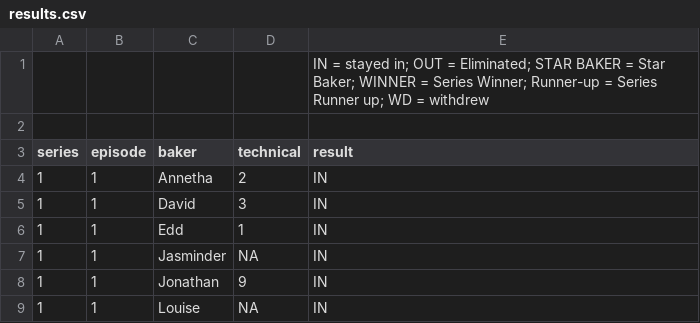
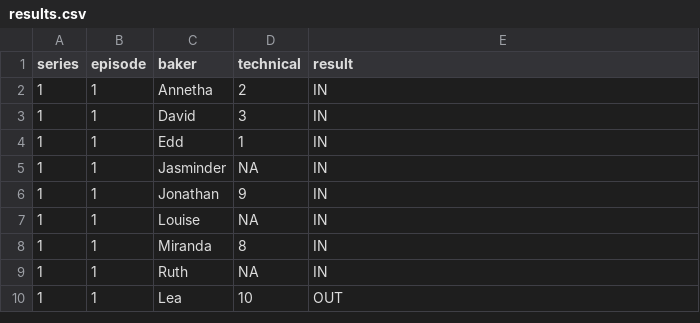
Before and after one commit to lk2776/p8105_hw2_lk2776, a CSV file: data/results.csv, drawn as a sheet; only a part is shown; the shorter side is filled out with more unchanged rows.

```diff
--- a/data/results.csv
+++ b/data/results.csv
@@ -1,3 +1 @@
-,,,,IN = stayed in; OUT = Eliminated; STAR BAKER = Star Baker; WINNER = Series Winner; Runner-up = Series Runner up; WD = withdrew
-,,,,
 series,episode,baker,technical,result
```
Also changed, not shown: 2 other files.
